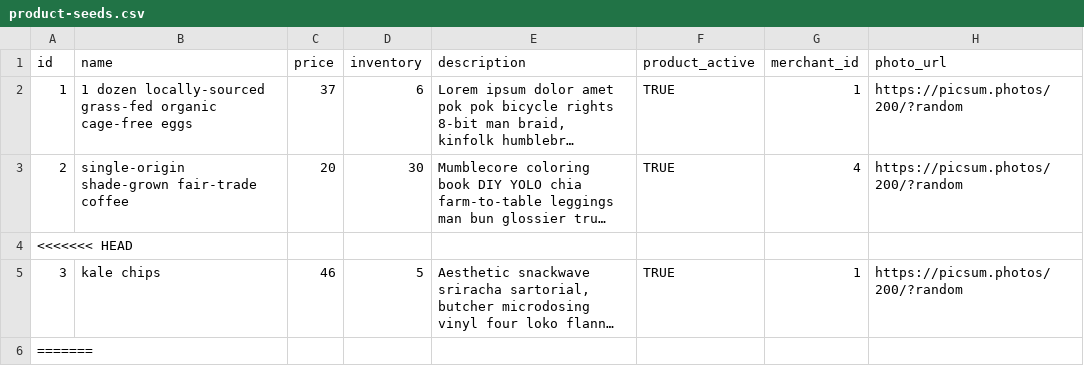
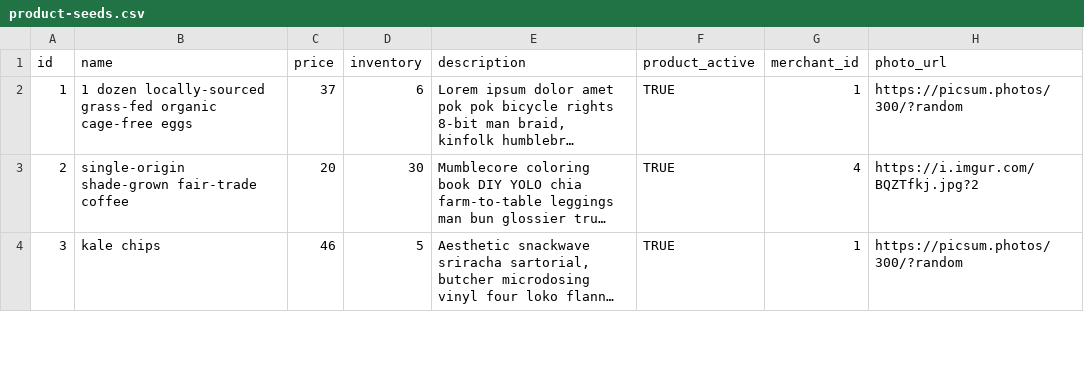
Before and after one commit to AngelaPoland/betsy, a CSV file: db/seed-data/product-seeds.csv, drawn as a sheet; only a part is shown; long unchanged cells end in …; removed rows and columns are numbered as before the commit, all else as after; the diff covers the shown part only; the diff names each change by its address in the sheet, - before the commit and + after, or states it on an @@ line.

```diff
--- a/db/seed-data/product-seeds.csv
+++ b/db/seed-data/product-seeds.csv
-H2 (photo_url): https://picsum.photos/200/?random
+H2 (photo_url): https://picsum.photos/300/?random
-H3 (photo_url): https://picsum.photos/200/?random
+H3 (photo_url): https://i.imgur.com/BQZTfkj.jpg?2
-row 4: <<<<<<< HEAD
-H4 (photo_url): https://picsum.photos/200/?random
+H4 (photo_url): https://picsum.photos/300/?random
-row 6: =======
```
Also changed, not shown: 9 removed rows and 5 edited cells elsewhere in this file.
